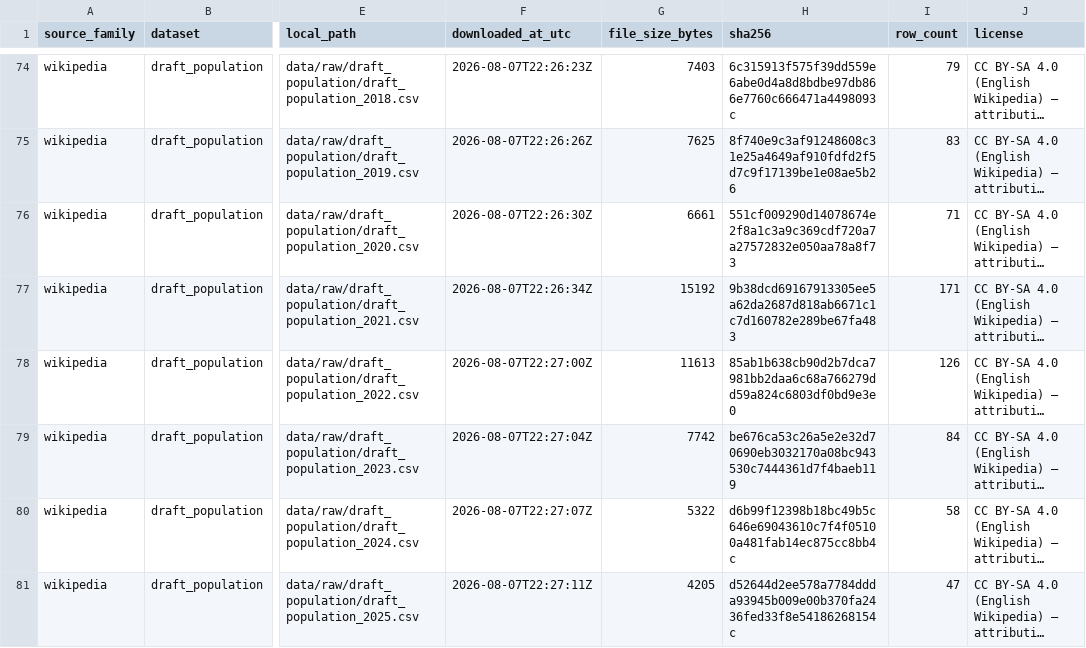
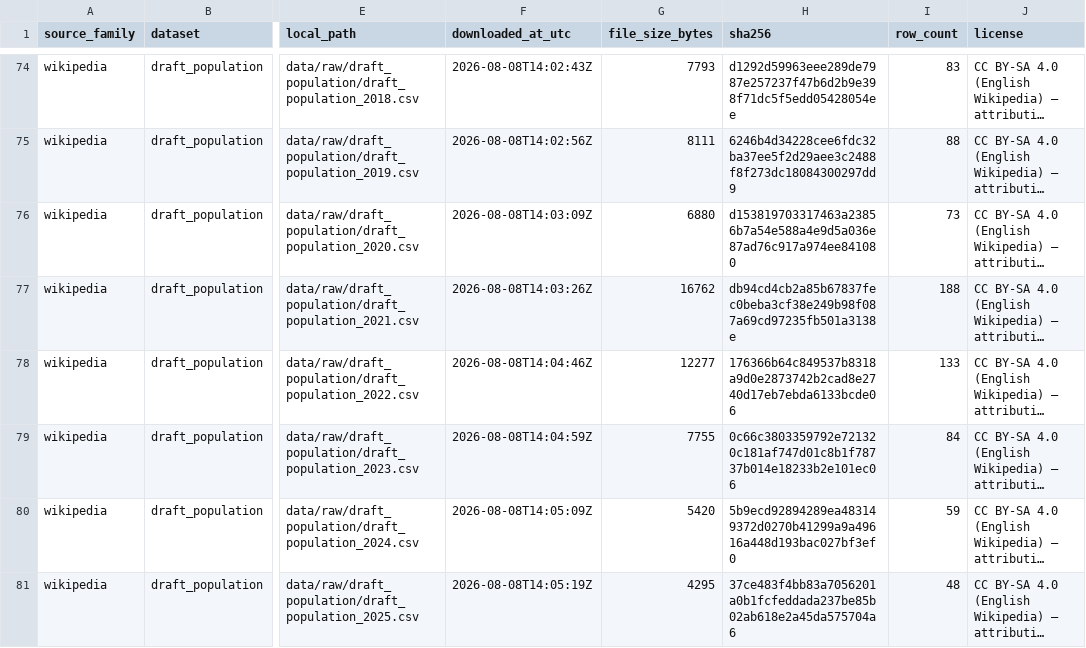
Before and after one commit to JuriSOK/DraftLens, a CSV file: data/source_manifest.csv, drawn as a sheet; only a part is shown, gaps mark what is left out; long unchanged cells end in …; the diff covers the shown part only; the diff names each change by its address in the sheet, - before the commit and + after, or states it on an @@ line.

Commit message:
fix(data): correct NCAA prospect population scope
The population parser decided NCAA membership by testing for the phrase
"men's basketball" in a raw Wikipedia link target. That heuristic failed
three ways, and the ML-0 counts it produced were not authoritative.

  False positives  foreign clubs and a league use the phrase as a
                   parenthetical disambiguator (Besiktas J.K., CSM
                   Constanta, Galatasaray S.K., Liga Nationala).

  False negatives  Wikipedia canonicalises many NCAA programs without
                   the "men's" infix (Georgia Bulldogs basketball) or
                   behind a redirect (LSU Tigers basketball). 67 NCAA
                   early entrants were silently missing, among them Ben
                   Simmons, Anthony Edwards, Cade Cunningham and Marcus
                   Smart.

  Bad targets      the same rule classified the school on draft rows, so
                   drafted early entrants whose school went unrecognised
                   were recorded as UNDRAFTED. 11 targets were wrong,
                   including Anthony Bennett, the 2013 no. 1 overall pick.

NCAA membership is now decided structurally (DEC-063): resolve the link
to its canonical article title, then require it to end with "basketball"
with no parenthetical disambiguator. No player- or school-specific
exceptions. This also stops player links such as "Anthony Edwards
(basketball)" being mistaken for a school.

Separately fixes a phantom-prospect bug (DEC-064): a prospect with no
Wikipedia article was named after their school link, producing a row
literally called "Hawai{{okina}}i" instead of Casdon Jardine.

Corrected authoritative populations, replacing 829/403/426:

  development 2014-2025   887 rows / 431 drafted / 456 undrafted
  robustness  2011-2013   125 rows /  85 drafted /  40 undrafted
  holdout     2026         26 rows /  25 drafted /   1 undrafted

Three non-NCAA records removed: Sengun (2021), Unitu (2024), Ledoux
(2019, a D-II athletics page). hoopR match rate 99.10% development,
100% holdout. Leakage, temporal and firewall audits still clean; 43
tests and both validators pass with zero failures.

Methodology is unchanged: early entrants only, 2014-2025 development,
2026 holdout, 2011-2013 robustness. Position mapping stays deferred to
ML-1. No model trained.

```diff
--- a/data/source_manifest.csv
+++ b/data/source_manifest.csv
-F74 (downloaded_at_utc): 2026-08-07T22:26:23Z
+F74 (downloaded_at_utc): 2026-08-08T14:02:43Z
-G74 (file_size_bytes): 7403
+G74 (file_size_bytes): 7793
-H74 (sha256): 6c315913f575f39dd559e6abe0d4a8d8bdbe97db866e7760c666471a4498093c
+H74 (sha256): d1292d59963eee289de7987e257237f47b6d2b9e398f71dc5f5edd05428054ee
-I74 (row_count): 79
+I74 (row_count): 83
-F75 (downloaded_at_utc): 2026-08-07T22:26:26Z
+F75 (downloaded_at_utc): 2026-08-08T14:02:56Z
-G75 (file_size_bytes): 7625
+G75 (file_size_bytes): 8111
-H75 (sha256): 8f740e9c3af91248608c31e25a4649af910fdfd2f5d7c9f17139be1e08ae5b26
+H75 (sha256): 6246b4d34228cee6fdc32ba37ee5f2d29aee3c2488f8f273dc18084300297dd9
-I75 (row_count): 83
+I75 (row_count): 88
-F76 (downloaded_at_utc): 2026-08-07T22:26:30Z
+F76 (downloaded_at_utc): 2026-08-08T14:03:09Z
-G76 (file_size_bytes): 6661
+G76 (file_size_bytes): 6880
-H76 (sha256): 551cf009290d14078674e2f8a1c3a9c369cdf720a7a27572832e050aa78a8f73
+H76 (sha256): d153819703317463a23856b7a54e588a4e9d5a036e87ad76c917a974ee841080
-I76 (row_count): 71
+I76 (row_count): 73
-F77 (downloaded_at_utc): 2026-08-07T22:26:34Z
+F77 (downloaded_at_utc): 2026-08-08T14:03:26Z
-G77 (file_size_bytes): 15192
+G77 (file_size_bytes): 16762
-H77 (sha256): 9b38dcd69167913305ee5a62da2687d818ab6671c1c7d160782e289be67fa483
+H77 (sha256): db94cd4cb2a85b67837fec0beba3cf38e249b98f087a69cd97235fb501a3138e
-I77 (row_count): 171
+I77 (row_count): 188
-F78 (downloaded_at_utc): 2026-08-07T22:27:00Z
+F78 (downloaded_at_utc): 2026-08-08T14:04:46Z
-G78 (file_size_bytes): 11613
+G78 (file_size_bytes): 12277
-H78 (sha256): 85ab1b638cb90d2b7dca7981bb2daa6c68a766279dd59a824c6803df0bd9e3e0
+H78 (sha256): 176366b64c849537b8318a9d0e2873742b2cad8e2740d17eb7ebda6133bcde06
-I78 (row_count): 126
+I78 (row_count): 133
-F79 (downloaded_at_utc): 2026-08-07T22:27:04Z
+F79 (downloaded_at_utc): 2026-08-08T14:04:59Z
-G79 (file_size_bytes): 7742
+G79 (file_size_bytes): 7755
-H79 (sha256): be676ca53c26a5e2e32d70690eb3032170a08bc943530c7444361d7f4baeb119
+H79 (sha256): 0c66c3803359792e721320c181af747d01c8b1f78737b014e18233b2e101ec06
-F80 (downloaded_at_utc): 2026-08-07T22:27:07Z
+F80 (downloaded_at_utc): 2026-08-08T14:05:09Z
-G80 (file_size_bytes): 5322
+G80 (file_size_bytes): 5420
-H80 (sha256): d6b99f12398b18bc49b5c646e69043610c7f4f05100a481fab14ec875cc8bb4c
+H80 (sha256): 5b9ecd92894289ea483149372d0270b41299a9a49616a448d193bac027bf3ef0
-I80 (row_count): 58
+I80 (row_count): 59
-F81 (downloaded_at_utc): 2026-08-07T22:27:11Z
+F81 (downloaded_at_utc): 2026-08-08T14:05:19Z
-G81 (file_size_bytes): 4205
+G81 (file_size_bytes): 4295
-H81 (sha256): d52644d2ee578a7784ddda93945b009e00b370fa2436fed33f8e54186268154c
+H81 (sha256): 37ce483f4bb83a7056201a0b1fcfeddada237be85b02ab618e2a45da575704a6
-I81 (row_count): 47
+I81 (row_count): 48
```
Also changed, not shown: 91 edited cells elsewhere in this file, 6 other files.
